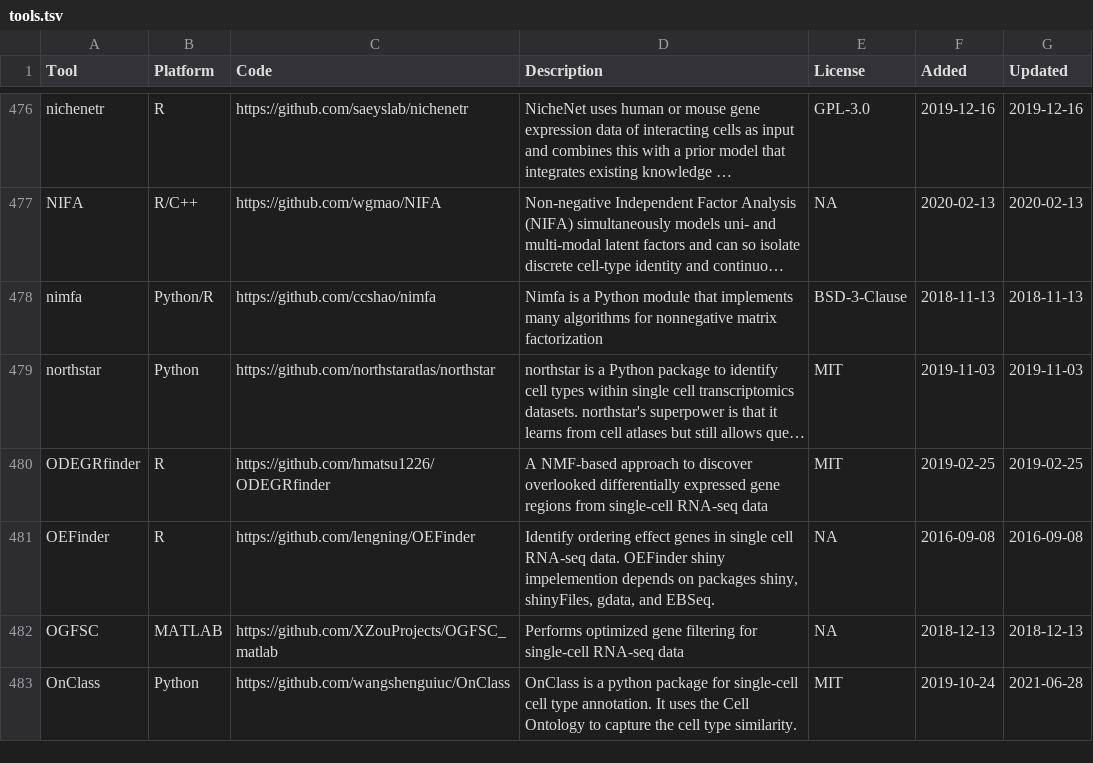
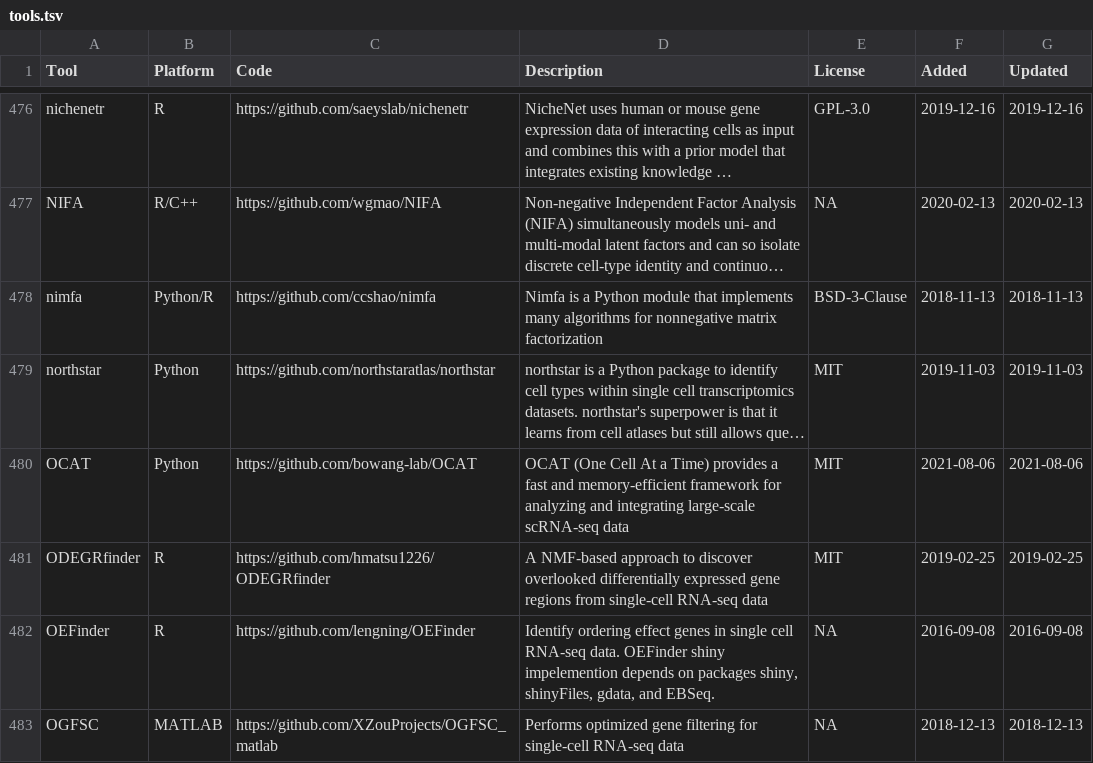
Before and after one commit to scRNA-tools/scRNA-tools, a TSV file: database/tools.tsv, drawn as a sheet; only a part is shown, gaps mark what is left out; the shorter side is filled out with more unchanged rows; long unchanged cells end in …; the diff names each change by its address in the sheet, - before the commit and + after, or states it on an @@ line.

Commit message:
New tool: OCAT
OCAT (One Cell At a Time) provides a fast and memory-efficient framework for analyzing and integrating large-scale scRNA-seq

https://www.scrna-tools.org/tools#OCAT

```diff
--- a/database/tools.tsv
+++ b/database/tools.tsv
+row 480: OCAT | Python | https://github.com/bowang-lab/OCAT | OCAT (One Cell At a Time) provides a fast and memory-efficient framework for analyzing and integrating large-scale scRNA-seq data | MIT | 2021-08-06 | 2021-08-06
```
Also changed, not shown: database/categories-idx.tsv, database/doi-idx.tsv, 3 other files.
